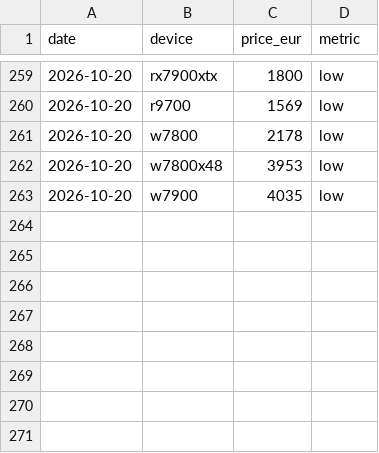
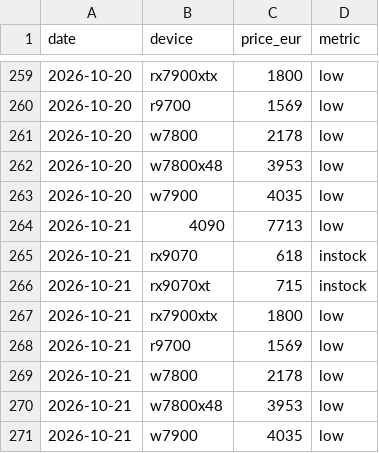
Before and after one commit to alexxschenk-hub/aiscoremetrics, a CSV file: data/history.csv, drawn as a sheet; only a part is shown, gaps mark what is left out.

```diff
--- a/data/history.csv
+++ b/data/history.csv
@@ -263 +263,9 @@ date,device,price_eur,metric
 2026-10-20,w7900,4035,low
+2026-10-21,4090,7713,low
+2026-10-21,rx9070,618,instock
+2026-10-21,rx9070xt,715,instock
+2026-10-21,rx7900xtx,1800,low
+2026-10-21,r9700,1569,low
+2026-10-21,w7800,2178,low
+2026-10-21,w7800x48,3953,low
+2026-10-21,w7900,4035,low
```
Also changed, not shown: 1 other file.
